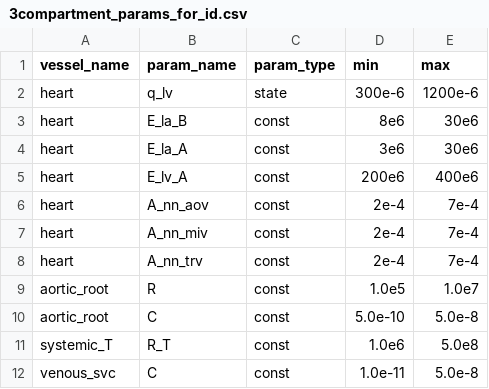
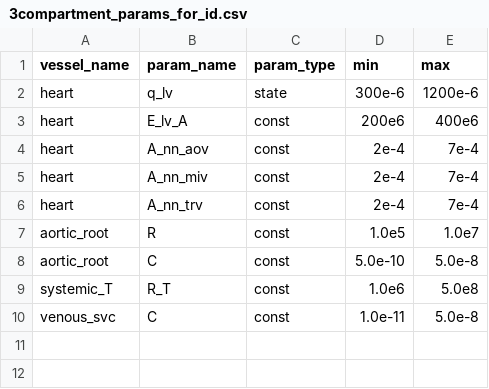
Before and after one commit to FinbarArgus/circulatory_autogen, a CSV file: resources/3compartment_params_for_id.csv, drawn as a sheet.

Commit message:
changing params for running biobeat

```diff
--- a/resources/3compartment_params_for_id.csv
+++ b/resources/3compartment_params_for_id.csv
@@ -2,4 +2,2 @@ vessel_name,                  param_name,       param_type,  min,        max
 heart,                        q_lv,             state,       300e-6,     1200e-6
-heart,                        E_la_B,           const,       8e6,        30e6
-heart,                        E_la_A,           const,       3e6,        30e6
 heart,                        E_lv_A,           const,       200e6,      400e6
```
Also changed, not shown: 3 other files.
